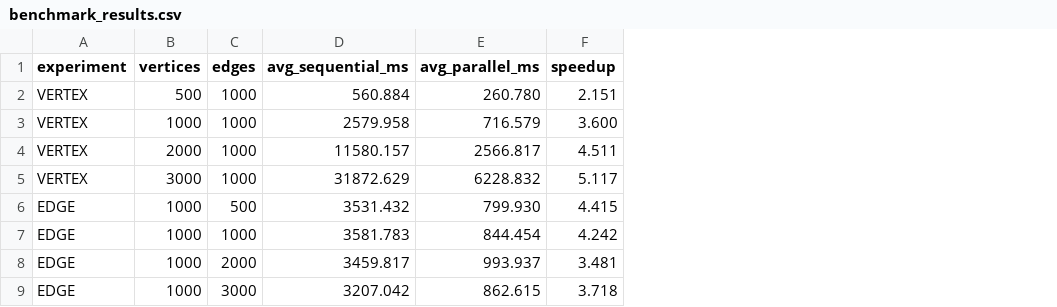
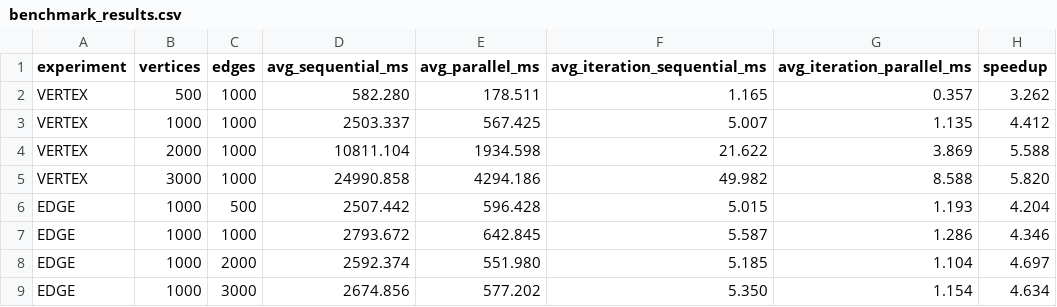
Before and after one commit to EmaCikotic/ForceDirectedGraphLayout, a CSV file: benchmark_results.csv, drawn as a sheet; addresses are those after the commit; the diff names each change by its address in the sheet, - before the commit and + after, or states it on an @@ line.

Commit message:
Added avg iteration to benchmarking

```diff
--- a/benchmark_results.csv
+++ b/benchmark_results.csv
+column F (avg_iteration_sequential_ms), rows 2-9: 1.165 | 5.007 | 21.622 | 49.982 | 5.015 | 5.587 | 5.185 | 5.350
+column G (avg_iteration_parallel_ms), rows 2-9: 0.357 | 1.135 | 3.869 | 8.588 | 1.193 | 1.286 | 1.104 | 1.154
-D2 (avg_sequential_ms): 560.884
+D2 (avg_sequential_ms): 582.280
-E2 (avg_parallel_ms): 260.780
+E2 (avg_parallel_ms): 178.511
-H2 (speedup): 2.151
+H2 (speedup): 3.262
-D3 (avg_sequential_ms): 2579.958
+D3 (avg_sequential_ms): 2503.337
-E3 (avg_parallel_ms): 716.579
+E3 (avg_parallel_ms): 567.425
-H3 (speedup): 3.600
+H3 (speedup): 4.412
-D4 (avg_sequential_ms): 11580.157
+D4 (avg_sequential_ms): 10811.104
-E4 (avg_parallel_ms): 2566.817
+E4 (avg_parallel_ms): 1934.598
-H4 (speedup): 4.511
+H4 (speedup): 5.588
-D5 (avg_sequential_ms): 31872.629
+D5 (avg_sequential_ms): 24990.858
-E5 (avg_parallel_ms): 6228.832
+E5 (avg_parallel_ms): 4294.186
-H5 (speedup): 5.117
+H5 (speedup): 5.820
-D6 (avg_sequential_ms): 3531.432
+D6 (avg_sequential_ms): 2507.442
-E6 (avg_parallel_ms): 799.930
+E6 (avg_parallel_ms): 596.428
-H6 (speedup): 4.415
+H6 (speedup): 4.204
-D7 (avg_sequential_ms): 3581.783
+D7 (avg_sequential_ms): 2793.672
-E7 (avg_parallel_ms): 844.454
+E7 (avg_parallel_ms): 642.845
-H7 (speedup): 4.242
+H7 (speedup): 4.346
-D8 (avg_sequential_ms): 3459.817
+D8 (avg_sequential_ms): 2592.374
-E8 (avg_parallel_ms): 993.937
+E8 (avg_parallel_ms): 551.980
-H8 (speedup): 3.481
+H8 (speedup): 4.697
-D9 (avg_sequential_ms): 3207.042
+D9 (avg_sequential_ms): 2674.856
-E9 (avg_parallel_ms): 862.615
+E9 (avg_parallel_ms): 577.202
-H9 (speedup): 3.718
+H9 (speedup): 4.634
```
Also changed, not shown: 1 other file.
